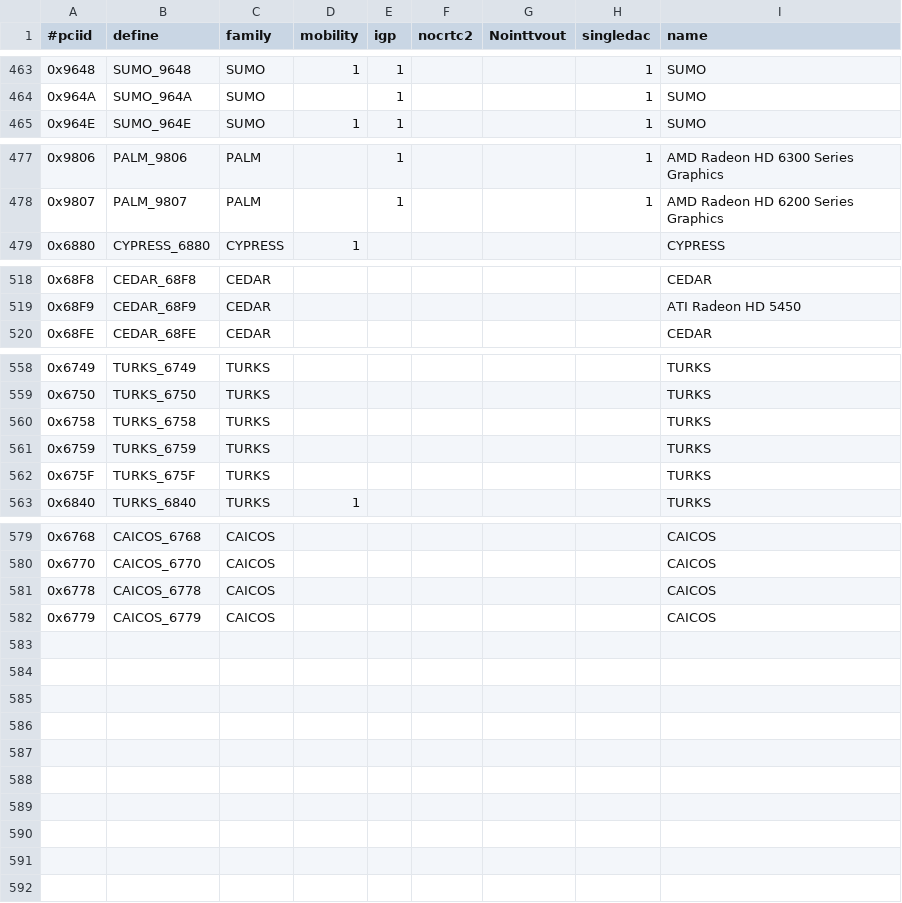
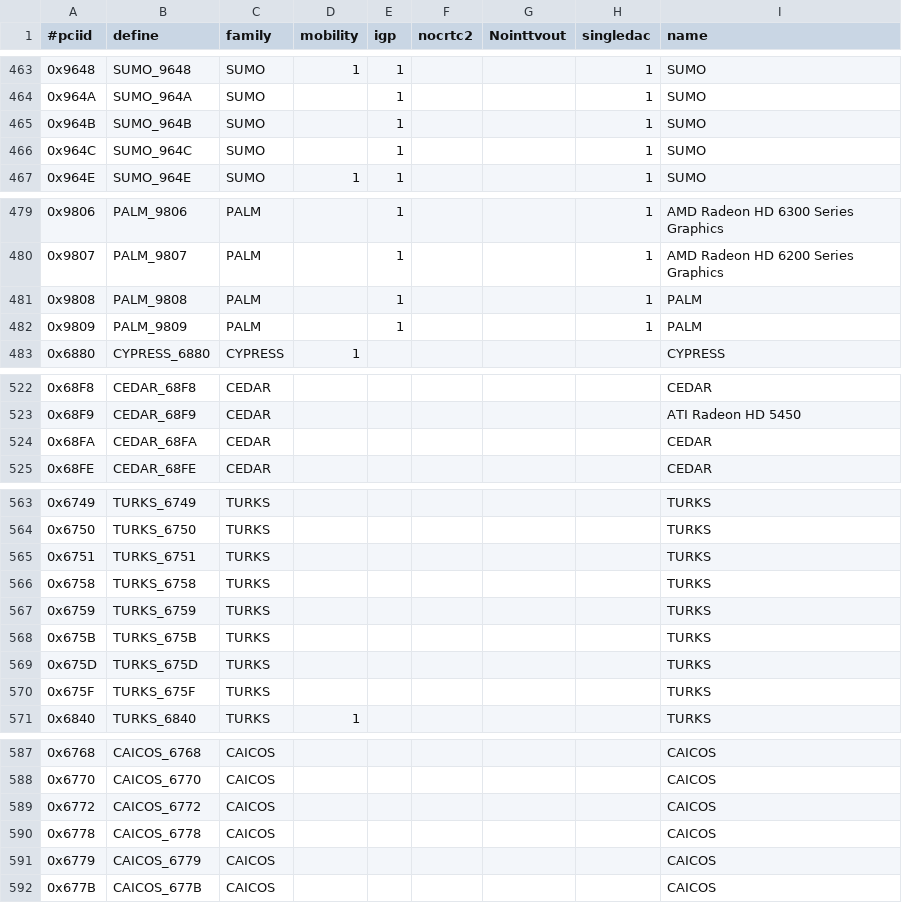
Before and after one commit to RAOF/xf86-video-ati, a CSV file: src/pcidb/ati_pciids.csv, drawn as a sheet; only a part is shown, gaps mark what is left out; the diff names each change by its address in the sheet, - before the commit and + after, or states it on an @@ line.

```diff
--- a/src/pcidb/ati_pciids.csv
+++ b/src/pcidb/ati_pciids.csv
+row 465: 0x964B | SUMO_964B | SUMO |  | 1 |  |  | 1 | SUMO
+row 466: 0x964C | SUMO_964C | SUMO |  | 1 |  |  | 1 | SUMO
+row 481: 0x9808 | PALM_9808 | PALM |  | 1 |  |  | 1 | PALM
+row 482: 0x9809 | PALM_9809 | PALM |  | 1 |  |  | 1 | PALM
+row 524: 0x68FA | CEDAR_68FA | CEDAR |  |  |  |  |  | CEDAR
+row 565: 0x6751 | TURKS_6751 | TURKS |  |  |  |  |  | TURKS
+row 568: 0x675B | TURKS_675B | TURKS |  |  |  |  |  | TURKS
+row 569: 0x675D | TURKS_675D | TURKS |  |  |  |  |  | TURKS
+row 589: 0x6772 | CAICOS_6772 | CAICOS |  |  |  |  |  | CAICOS
+row 592: 0x677B | CAICOS_677B | CAICOS |  |  |  |  |  | CAICOS
```
Also changed, not shown: 5 other files.
